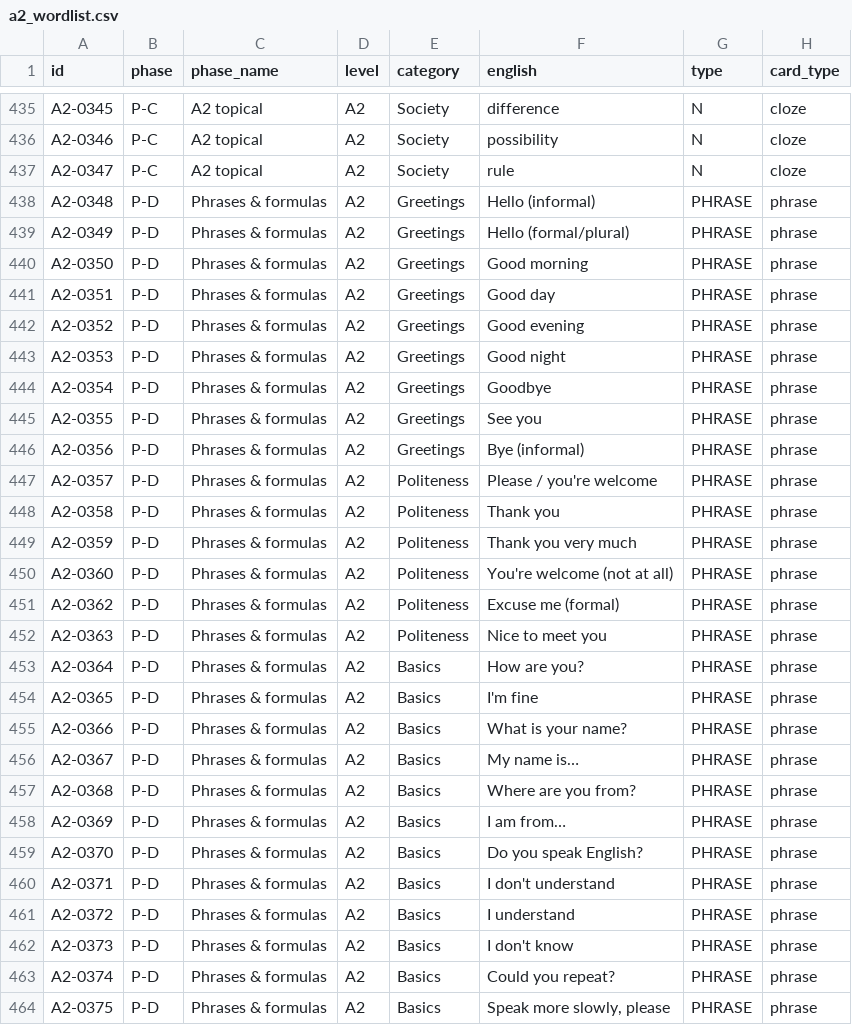
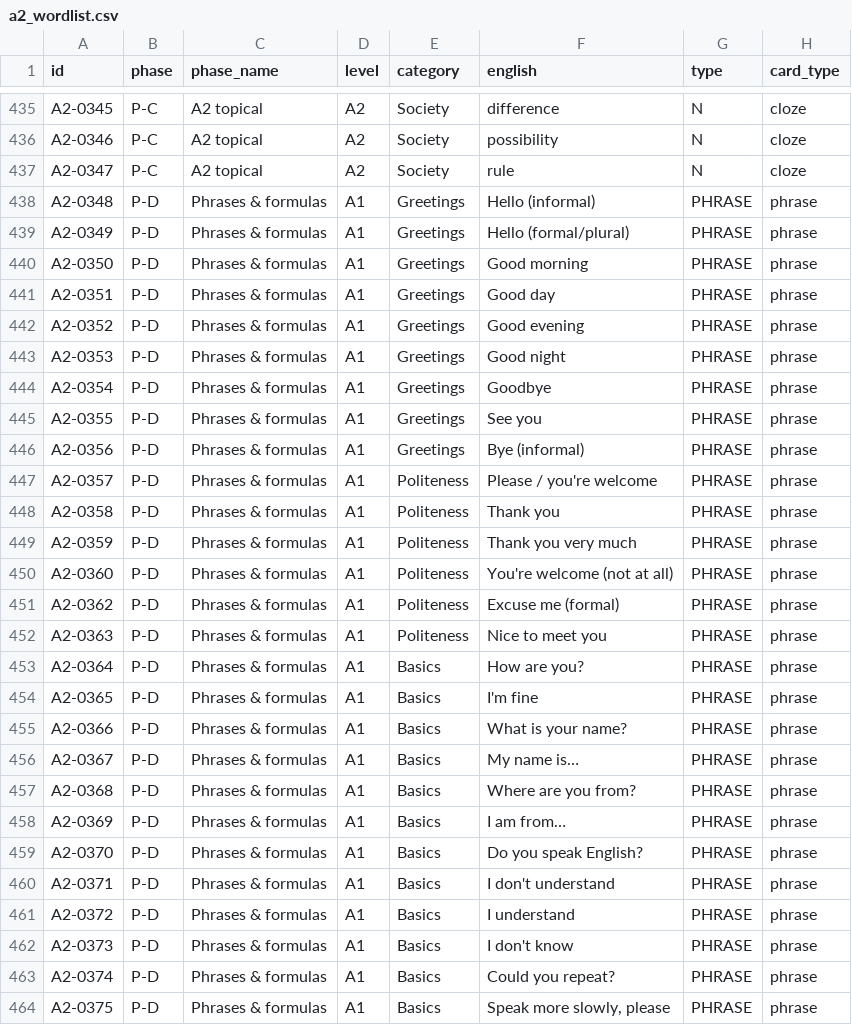
Before and after one commit to dainius-sileika/Lithuanian_Flashcards, a CSV file: a2_build/a2_wordlist.csv, drawn as a sheet; only a part is shown, gaps mark what is left out; the diff covers the shown part only; the diff names each change by its address in the sheet, - before the commit and + after, or states it on an @@ line.

```diff
--- a/a2_build/a2_wordlist.csv
+++ b/a2_build/a2_wordlist.csv
-D438:D464 (level): A2
+D438:D464 (level): A1
```
Also changed, not shown: 17 edited cells elsewhere in this file, cards_anki.csv, master_wordlist.csv, 1 other file.
